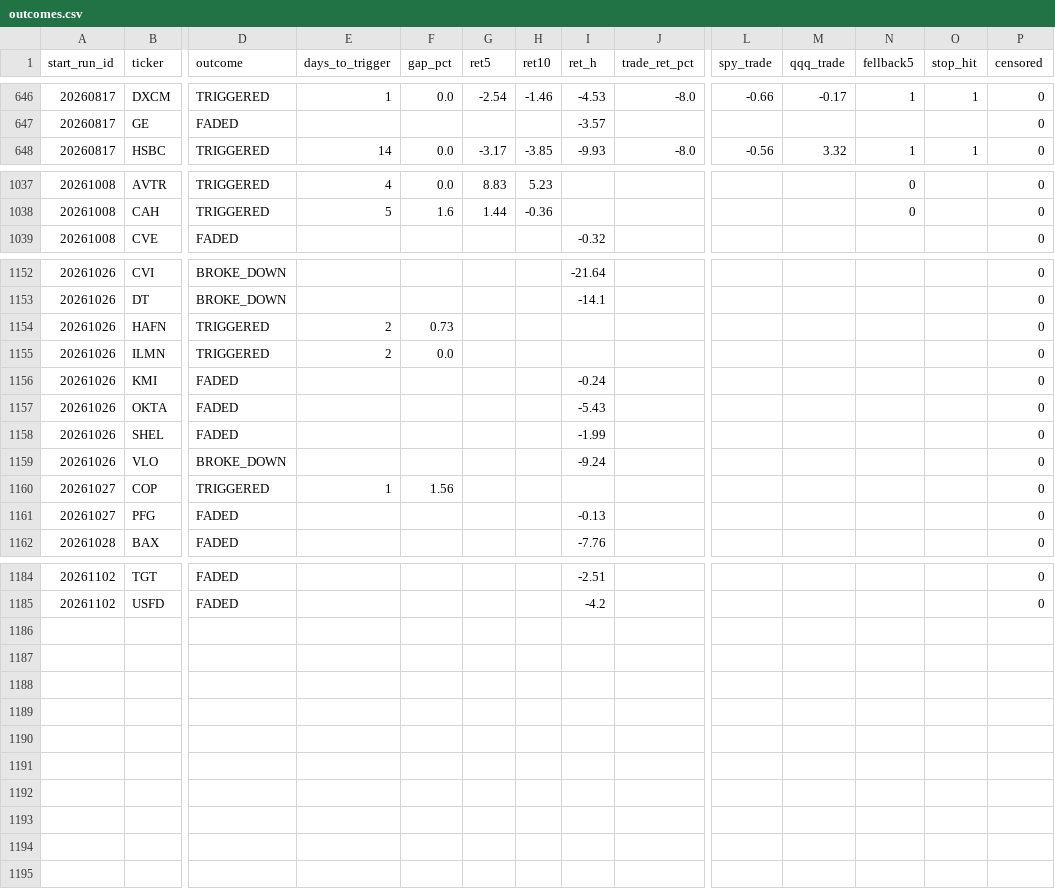
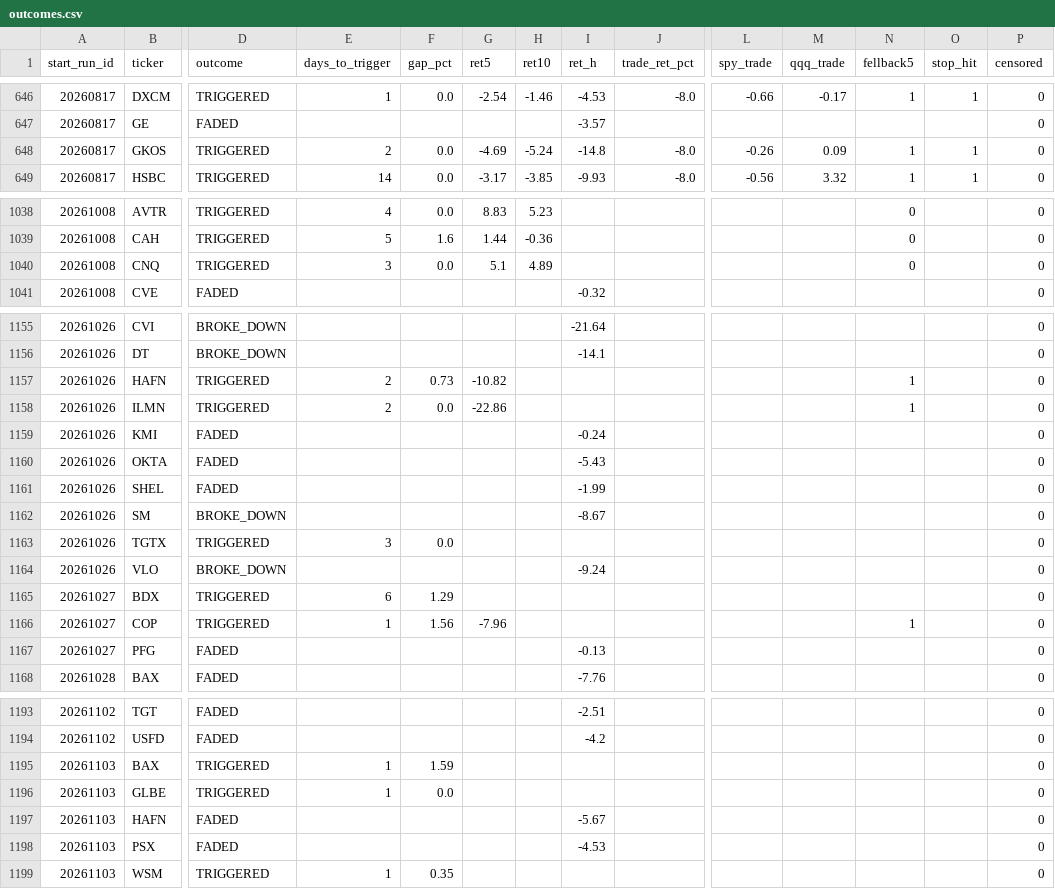
Before and after one commit to mthli/skills, a CSV file: base-breakout-scan/state/outcomes.csv, drawn as a sheet; only a part is shown, gaps mark what is left out; addresses are those after the commit; rows hold the shown columns only; the diff covers the shown part only; the diff names each change by its address in the sheet, - before the commit and + after, or states it on an @@ line.

```diff
--- a/base-breakout-scan/state/outcomes.csv
+++ b/base-breakout-scan/state/outcomes.csv
+row 648: 20260817 | GKOS | TRIGGERED | 2 | 0.0 | -4.69 | -5.24 | -14.8 | -8.0 | -0.26 | 0.09 | 1 | 1 | 0
+row 1040: 20261008 | CNQ | TRIGGERED | 3 | 0.0 | 5.1 | 4.89 |  |  |  |  | 0 |  | 0
-G1157 (ret5): (empty)
+G1157 (ret5): -10.82
-N1157:N1158 (fellback5): (empty)
+N1157:N1158 (fellback5): 1
-G1158 (ret5): (empty)
+G1158 (ret5): -22.86
+row 1162: 20261026 | SM | BROKE_DOWN |  |  |  |  | -8.67 |  |  |  |  |  | 0
+row 1163: 20261026 | TGTX | TRIGGERED | 3 | 0.0 |  |  |  |  |  |  |  |  | 0
+row 1165: 20261027 | BDX | TRIGGERED | 6 | 1.29 |  |  |  |  |  |  |  |  | 0
-G1166 (ret5): (empty)
+G1166 (ret5): -7.96
-N1166 (fellback5): (empty)
+N1166 (fellback5): 1
+row 1195: 20261103 | BAX | TRIGGERED | 1 | 1.59 |  |  |  |  |  |  |  |  | 0
+row 1196: 20261103 | GLBE | TRIGGERED | 1 | 0.0 |  |  |  |  |  |  |  |  | 0
+row 1197: 20261103 | HAFN | FADED |  |  |  |  | -5.67 |  |  |  |  |  | 0
+row 1198: 20261103 | PSX | FADED |  |  |  |  | -4.53 |  |  |  |  |  | 0
+row 1199: 20261103 | WSM | TRIGGERED | 1 | 0.35 |  |  |  |  |  |  |  |  | 0
```
Also changed, not shown: 4 added rows and 35 edited cells elsewhere in this file, mean-reversion-scan/state/history.csv, mean-reversion-scan/state/outcomes.csv, 9 other files.
